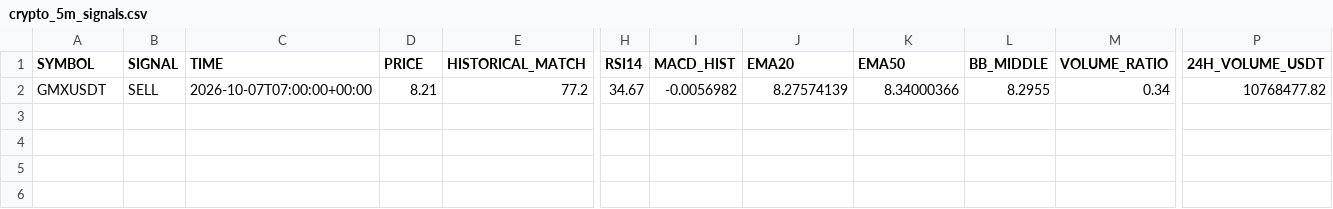
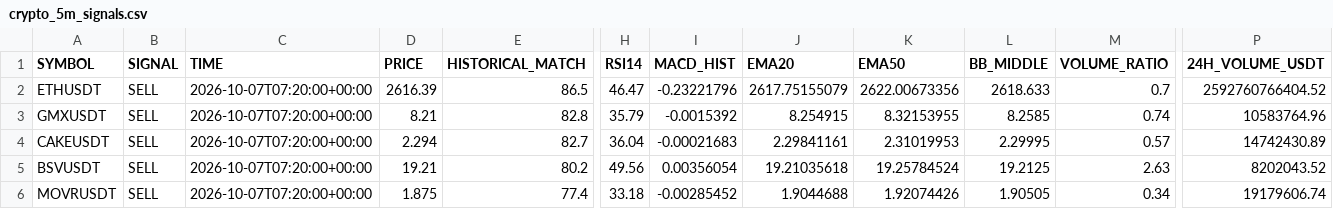
Before and after one commit to jharajesh1210/crypto-early-scanner, a CSV file: crypto_5m_signals.csv, drawn as a sheet; only a part is shown, gaps mark what is left out; addresses are those after the commit; rows hold the shown columns only; the diff names each change by its address in the sheet, - before the commit and + after, or states it on an @@ line.

```diff
--- a/crypto_5m_signals.csv
+++ b/crypto_5m_signals.csv
+row 2: ETHUSDT | SELL | 2026-10-07T07:20:00+00:00 | 2616.39 | 86.5 | 46.47 | -0.23221796 | 2617.75155079 | 2622.00673356 | 2618.633 | 0.7 | 2592760766404.52
-C3 (TIME): 2026-10-07T07:00:00+00:00
+C3 (TIME): 2026-10-07T07:20:00+00:00
-E3 (HISTORICAL_MATCH): 77.2
+E3 (HISTORICAL_MATCH): 82.8
-H3 (RSI14): 34.67
+H3 (RSI14): 35.79
-I3 (MACD_HIST): -0.0056982
+I3 (MACD_HIST): -0.0015392
-J3 (EMA20): 8.27574139
+J3 (EMA20): 8.254915
-K3 (EMA50): 8.34000366
+K3 (EMA50): 8.32153955
-L3 (BB_MIDDLE): 8.2955
+L3 (BB_MIDDLE): 8.2585
-M3 (VOLUME_RATIO): 0.34
+M3 (VOLUME_RATIO): 0.74
-P3 (24H_VOLUME_USDT): 10768477.82
+P3 (24H_VOLUME_USDT): 10583764.96
+row 4: CAKEUSDT | SELL | 2026-10-07T07:20:00+00:00 | 2.294 | 82.7 | 36.04 | -0.00021683 | 2.29841161 | 2.31019953 | 2.29995 | 0.57 | 14742430.89
+row 5: BSVUSDT | SELL | 2026-10-07T07:20:00+00:00 | 19.21 | 80.2 | 49.56 | 0.00356054 | 19.21035618 | 19.25784524 | 19.2125 | 2.63 | 8202043.52
+row 6: MOVRUSDT | SELL | 2026-10-07T07:20:00+00:00 | 1.875 | 77.4 | 33.18 | -0.00285452 | 1.9044688 | 1.92074426 | 1.90505 | 0.34 | 19179606.74
```
Also changed, not shown: telegram_early_alerted_signals.csv.
